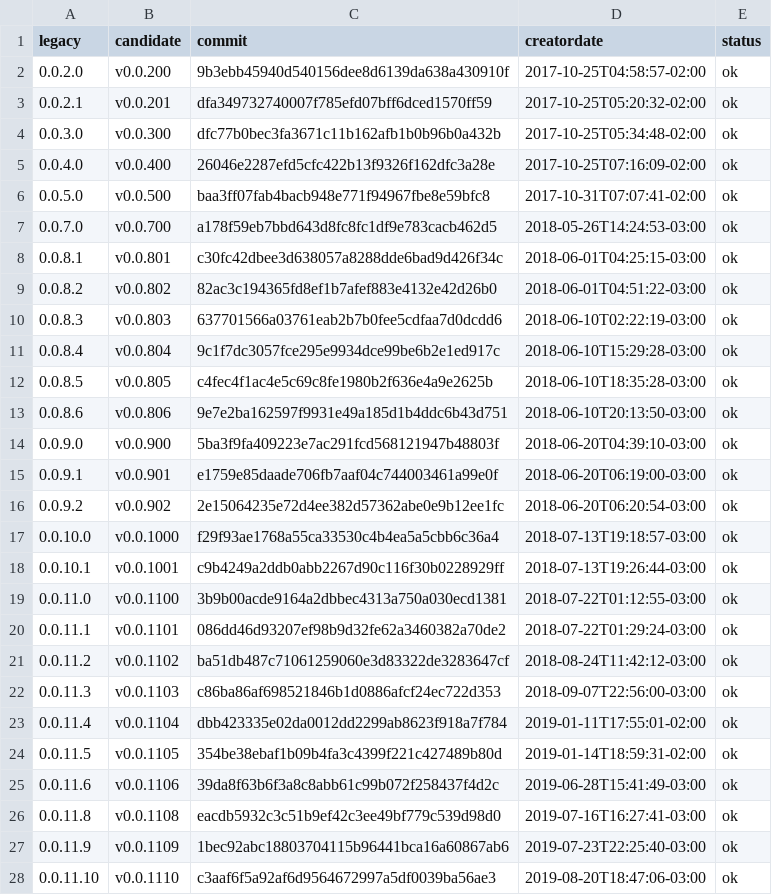
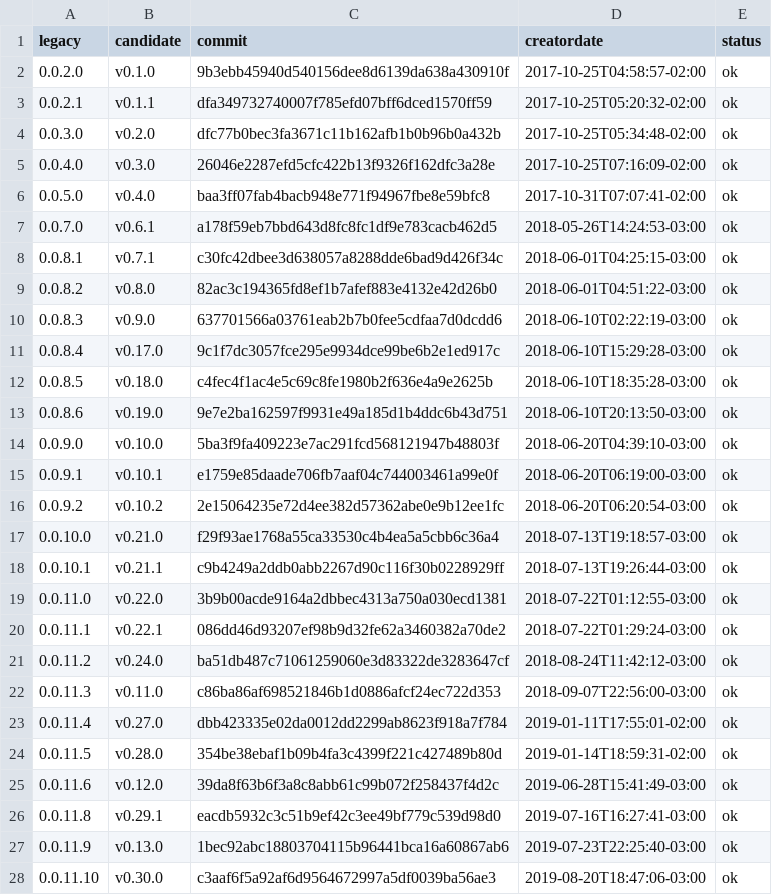
Before and after one commit to iuriguilherme/iacecil, a TSV file: docs/versioning/tag-mapping.tsv, drawn as a sheet; only a part is shown; the diff covers the shown part only.

```diff
--- a/docs/versioning/tag-mapping.tsv
+++ b/docs/versioning/tag-mapping.tsv
@@ -1,28 +1,28 @@
 legacy	candidate	commit	creatordate	status
-0.0.2.0	v0.0.200	9b3ebb45940d540156dee8d6139da638a430910f	2017-10-25T04:58:57-02:00	ok
-0.0.2.1	v0.0.201	dfa349732740007f785efd07bff6dced1570ff59	2017-10-25T05:20:32-02:00	ok
-0.0.3.0	v0.0.300	dfc77b0bec3fa3671c11b162afb1b0b96b0a432b	2017-10-25T05:34:48-02:00	ok
-0.0.4.0	v0.0.400	26046e2287efd5cfc422b13f9326f162dfc3a28e	2017-10-25T07:16:09-02:00	ok
-0.0.5.0	v0.0.500	baa3ff07fab4bacb948e771f94967fbe8e59bfc8	2017-10-31T07:07:41-02:00	ok
-0.0.7.0	v0.0.700	a178f59eb7bbd643d8fc8fc1df9e783cacb462d5	2018-05-26T14:24:53-03:00	ok
-0.0.8.1	v0.0.801	c30fc42dbee3d638057a8288dde6bad9d426f34c	2018-06-01T04:25:15-03:00	ok
-0.0.8.2	v0.0.802	82ac3c194365fd8ef1b7afef883e4132e42d26b0	2018-06-01T04:51:22-03:00	ok
-0.0.8.3	v0.0.803	637701566a03761eab2b7b0fee5cdfaa7d0dcdd6	2018-06-10T02:22:19-03:00	ok
-0.0.8.4	v0.0.804	9c1f7dc3057fce295e9934dce99be6b2e1ed917c	2018-06-10T15:29:28-03:00	ok
-0.0.8.5	v0.0.805	c4fec4f1ac4e5c69c8fe1980b2f636e4a9e2625b	2018-06-10T18:35:28-03:00	ok
-0.0.8.6	v0.0.806	9e7e2ba162597f9931e49a185d1b4ddc6b43d751	2018-06-10T20:13:50-03:00	ok
-0.0.9.0	v0.0.900	5ba3f9fa409223e7ac291fcd568121947b48803f	2018-06-20T04:39:10-03:00	ok
-0.0.9.1	v0.0.901	e1759e85daade706fb7aaf04c744003461a99e0f	2018-06-20T06:19:00-03:00	ok
-0.0.9.2	v0.0.902	2e15064235e72d4ee382d57362abe0e9b12ee1fc	2018-06-20T06:20:54-03:00	ok
-0.0.10.0	v0.0.1000	f29f93ae1768a55ca33530c4b4ea5a5cbb6c36a4	2018-07-13T19:18:57-03:00	ok
-0.0.10.1	v0.0.1001	c9b4249a2ddb0abb2267d90c116f30b0228929ff	2018-07-13T19:26:44-03:00	ok
-0.0.11.0	v0.0.1100	3b9b00acde9164a2dbbec4313a750a030ecd1381	2018-07-22T01:12:55-03:00	ok
-0.0.11.1	v0.0.1101	086dd46d93207ef98b9d32fe62a3460382a70de2	2018-07-22T01:29:24-03:00	ok
-0.0.11.2	v0.0.1102	ba51db487c71061259060e3d83322de3283647cf	2018-08-24T11:42:12-03:00	ok
-0.0.11.3	v0.0.1103	c86ba86af698521846b1d0886afcf24ec722d353	2018-09-07T22:56:00-03:00	ok
-0.0.11.4	v0.0.1104	dbb423335e02da0012dd2299ab8623f918a7f784	2019-01-11T17:55:01-02:00	ok
-0.0.11.5	v0.0.1105	354be38ebaf1b09b4fa3c4399f221c427489b80d	2019-01-14T18:59:31-02:00	ok
-0.0.11.6	v0.0.1106	39da8f63b6f3a8c8abb61c99b072f258437f4d2c	2019-06-28T15:41:49-03:00	ok
-0.0.11.8	v0.0.1108	eacdb5932c3c51b9ef42c3ee49bf779c539d98d0	2019-07-16T16:27:41-03:00	ok
-0.0.11.9	v0.0.1109	1bec92abc18803704115b96441bca16a60867ab6	2019-07-23T22:25:40-03:00	ok
-0.0.11.10	v0.0.1110	c3aaf6f5a92af6d9564672997a5df0039ba56ae3	2019-08-20T18:47:06-03:00	ok
+0.0.2.0	v0.1.0	9b3ebb45940d540156dee8d6139da638a430910f	2017-10-25T04:58:57-02:00	ok
+0.0.2.1	v0.1.1	dfa349732740007f785efd07bff6dced1570ff59	2017-10-25T05:20:32-02:00	ok
+0.0.3.0	v0.2.0	dfc77b0bec3fa3671c11b162afb1b0b96b0a432b	2017-10-25T05:34:48-02:00	ok
+0.0.4.0	v0.3.0	26046e2287efd5cfc422b13f9326f162dfc3a28e	2017-10-25T07:16:09-02:00	ok
+0.0.5.0	v0.4.0	baa3ff07fab4bacb948e771f94967fbe8e59bfc8	2017-10-31T07:07:41-02:00	ok
+0.0.7.0	v0.6.1	a178f59eb7bbd643d8fc8fc1df9e783cacb462d5	2018-05-26T14:24:53-03:00	ok
+0.0.8.1	v0.7.1	c30fc42dbee3d638057a8288dde6bad9d426f34c	2018-06-01T04:25:15-03:00	ok
+0.0.8.2	v0.8.0	82ac3c194365fd8ef1b7afef883e4132e42d26b0	2018-06-01T04:51:22-03:00	ok
+0.0.8.3	v0.9.0	637701566a03761eab2b7b0fee5cdfaa7d0dcdd6	2018-06-10T02:22:19-03:00	ok
+0.0.8.4	v0.17.0	9c1f7dc3057fce295e9934dce99be6b2e1ed917c	2018-06-10T15:29:28-03:00	ok
+0.0.8.5	v0.18.0	c4fec4f1ac4e5c69c8fe1980b2f636e4a9e2625b	2018-06-10T18:35:28-03:00	ok
+0.0.8.6	v0.19.0	9e7e2ba162597f9931e49a185d1b4ddc6b43d751	2018-06-10T20:13:50-03:00	ok
+0.0.9.0	v0.10.0	5ba3f9fa409223e7ac291fcd568121947b48803f	2018-06-20T04:39:10-03:00	ok
+0.0.9.1	v0.10.1	e1759e85daade706fb7aaf04c744003461a99e0f	2018-06-20T06:19:00-03:00	ok
+0.0.9.2	v0.10.2	2e15064235e72d4ee382d57362abe0e9b12ee1fc	2018-06-20T06:20:54-03:00	ok
+0.0.10.0	v0.21.0	f29f93ae1768a55ca33530c4b4ea5a5cbb6c36a4	2018-07-13T19:18:57-03:00	ok
+0.0.10.1	v0.21.1	c9b4249a2ddb0abb2267d90c116f30b0228929ff	2018-07-13T19:26:44-03:00	ok
+0.0.11.0	v0.22.0	3b9b00acde9164a2dbbec4313a750a030ecd1381	2018-07-22T01:12:55-03:00	ok
+0.0.11.1	v0.22.1	086dd46d93207ef98b9d32fe62a3460382a70de2	2018-07-22T01:29:24-03:00	ok
+0.0.11.2	v0.24.0	ba51db487c71061259060e3d83322de3283647cf	2018-08-24T11:42:12-03:00	ok
+0.0.11.3	v0.11.0	c86ba86af698521846b1d0886afcf24ec722d353	2018-09-07T22:56:00-03:00	ok
+0.0.11.4	v0.27.0	dbb423335e02da0012dd2299ab8623f918a7f784	2019-01-11T17:55:01-02:00	ok
+0.0.11.5	v0.28.0	354be38ebaf1b09b4fa3c4399f221c427489b80d	2019-01-14T18:59:31-02:00	ok
+0.0.11.6	v0.12.0	39da8f63b6f3a8c8abb61c99b072f258437f4d2c	2019-06-28T15:41:49-03:00	ok
+0.0.11.8	v0.29.1	eacdb5932c3c51b9ef42c3ee49bf779c539d98d0	2019-07-16T16:27:41-03:00	ok
+0.0.11.9	v0.13.0	1bec92abc18803704115b96441bca16a60867ab6	2019-07-23T22:25:40-03:00	ok
+0.0.11.10	v0.30.0	c3aaf6f5a92af6d9564672997a5df0039ba56ae3	2019-08-20T18:47:06-03:00	ok
```
Also changed, not shown: 1 removed row and 169 edited cells elsewhere in this file, 1 other file.
